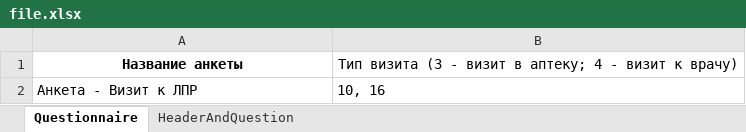
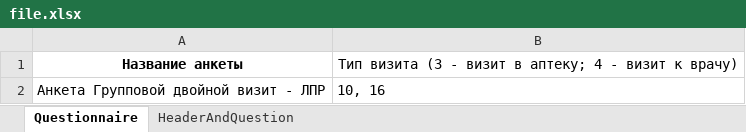
Before and after one commit to Nikki0000/Flexible-loader-ORM-, an Excel workbook: files/file.xlsx, sheet Questionnaire, drawn as a sheet; values as stored, in another font and other column widths than the file's, no borders; the diff names each change by its address in the sheet, - before the commit and + after, or states it on an @@ line.

```diff
--- a/files/file.xlsx (sheet Questionnaire)
+++ b/files/file.xlsx (sheet Questionnaire)
-A2: Анкета - Визит к ЛПР
+A2: Анкета Групповой двойной визит - ЛПР
```
Also changed, not shown: 11 other files.
